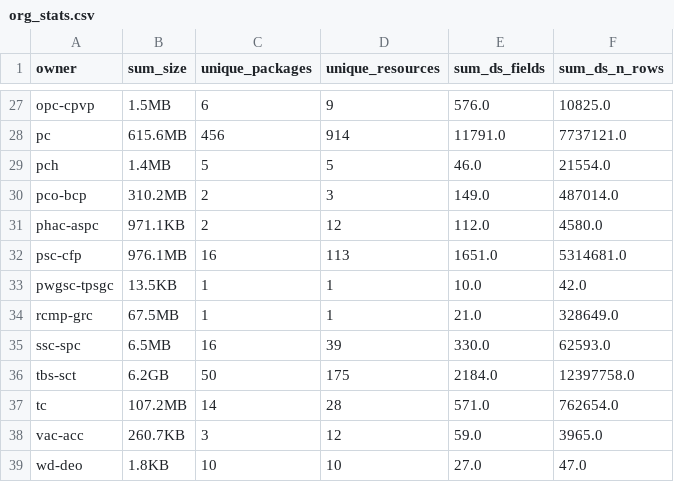
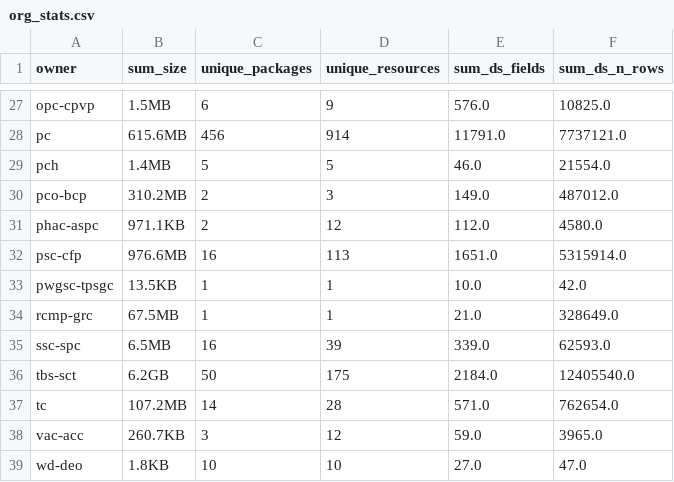
Before and after one commit to PatLittle/analytics-corporate-reporting, a CSV file: datastore_tracker/org_stats.csv, drawn as a sheet; only a part is shown, gaps mark what is left out.

```diff
--- a/datastore_tracker/org_stats.csv
+++ b/datastore_tracker/org_stats.csv
@@ -29,9 +29,9 @@ pc,615.6MB,456,914,11791.0,7737121.0
 pch,1.4MB,5,5,46.0,21554.0
-pco-bcp,310.2MB,2,3,149.0,487014.0
+pco-bcp,310.2MB,2,3,149.0,487012.0
 phac-aspc,971.1KB,2,12,112.0,4580.0
-psc-cfp,976.1MB,16,113,1651.0,5314681.0
+psc-cfp,976.6MB,16,113,1651.0,5315914.0
 pwgsc-tpsgc,13.5KB,1,1,10.0,42.0
 rcmp-grc,67.5MB,1,1,21.0,328649.0
-ssc-spc,6.5MB,16,39,330.0,62593.0
-tbs-sct,6.2GB,50,175,2184.0,12397758.0
+ssc-spc,6.5MB,16,39,339.0,62593.0
+tbs-sct,6.2GB,50,175,2184.0,12405540.0
 tc,107.2MB,14,28,571.0,762654.0
```
Also changed, not shown: datastore_tracker/DS_num_tracker.csv, datastore_tracker/ds-resources.csv.
